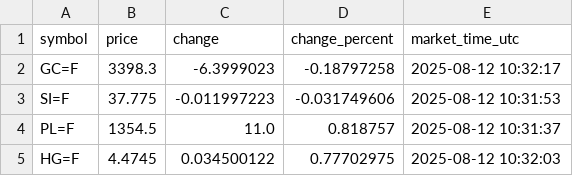
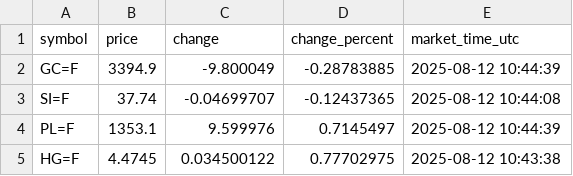
Before and after one commit to Midrewza/futures-proxy, a CSV file: futures.csv, drawn as a sheet.

```diff
--- a/futures.csv
+++ b/futures.csv
@@ -1,5 +1,5 @@
 symbol,price,change,change_percent,market_time_utc
-GC=F,3398.3,-6.3999023,-0.18797258,2025-08-12 10:32:17
-SI=F,37.775,-0.011997223,-0.031749606,2025-08-12 10:31:53
-PL=F,1354.5,11.0,0.818757,2025-08-12 10:31:37
-HG=F,4.4745,0.034500122,0.77702975,2025-08-12 10:32:03
+GC=F,3394.9,-9.800049,-0.28783885,2025-08-12 10:44:39
+SI=F,37.74,-0.04699707,-0.12437365,2025-08-12 10:44:08
+PL=F,1353.1,9.599976,0.7145497,2025-08-12 10:44:39
+HG=F,4.4745,0.034500122,0.77702975,2025-08-12 10:43:38
```
